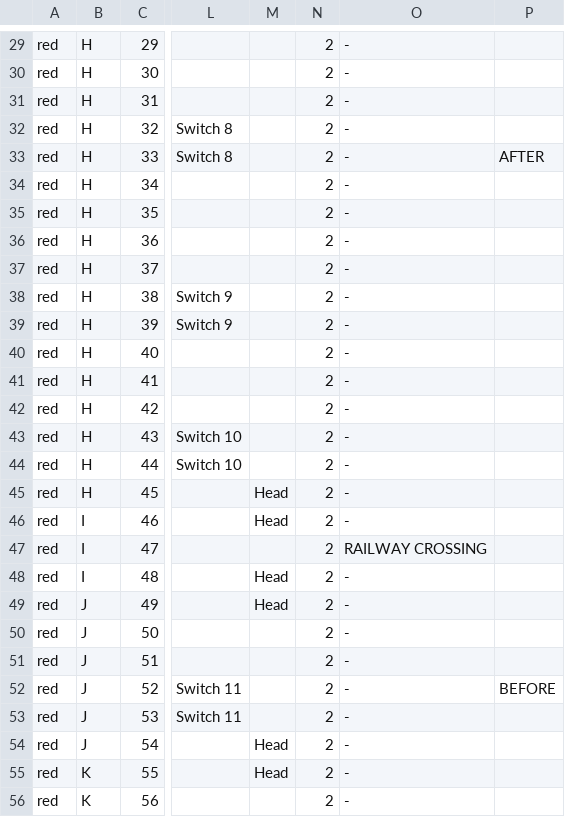
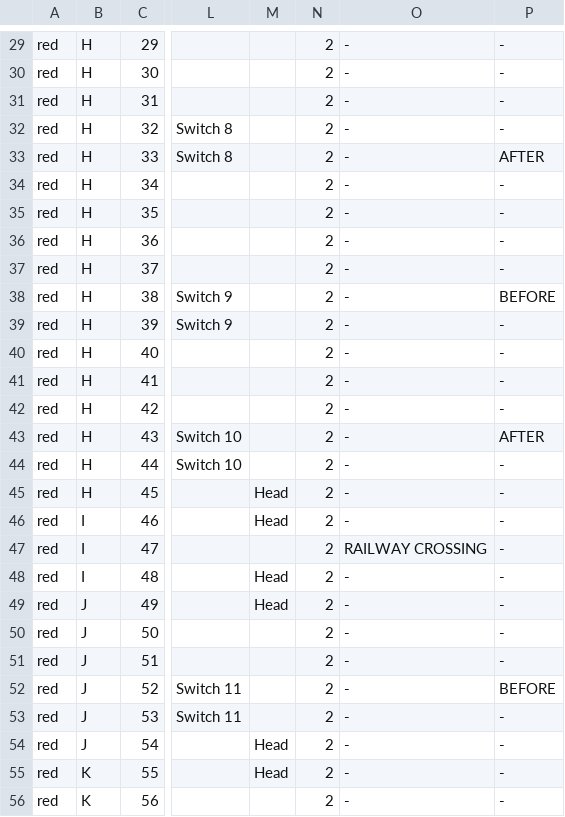
Before and after one commit to jhj17/coe1186_train, a CSV file: TrackModel/REDFINALV2.csv, drawn as a sheet; only a part is shown, gaps mark what is left out; the diff covers the shown part only; the diff names each change by its address in the sheet, - before the commit and + after, or states it on an @@ line.

```diff
--- a/TrackModel/REDFINALV2.csv
+++ b/TrackModel/REDFINALV2.csv
-P29:P32: (empty)
+P29:P32: -
-P34:P37: (empty)
+P34:P37: -
-P38: (empty)
+P38: BEFORE
-P39:P42: (empty)
+P39:P42: -
-P43: (empty)
+P43: AFTER
-P44:P51: (empty)
+P44:P51: -
-P53:P56: (empty)
+P53:P56: -
```
Also changed, not shown: 1 added row and 58 edited cells elsewhere in this file, 4 other files.
